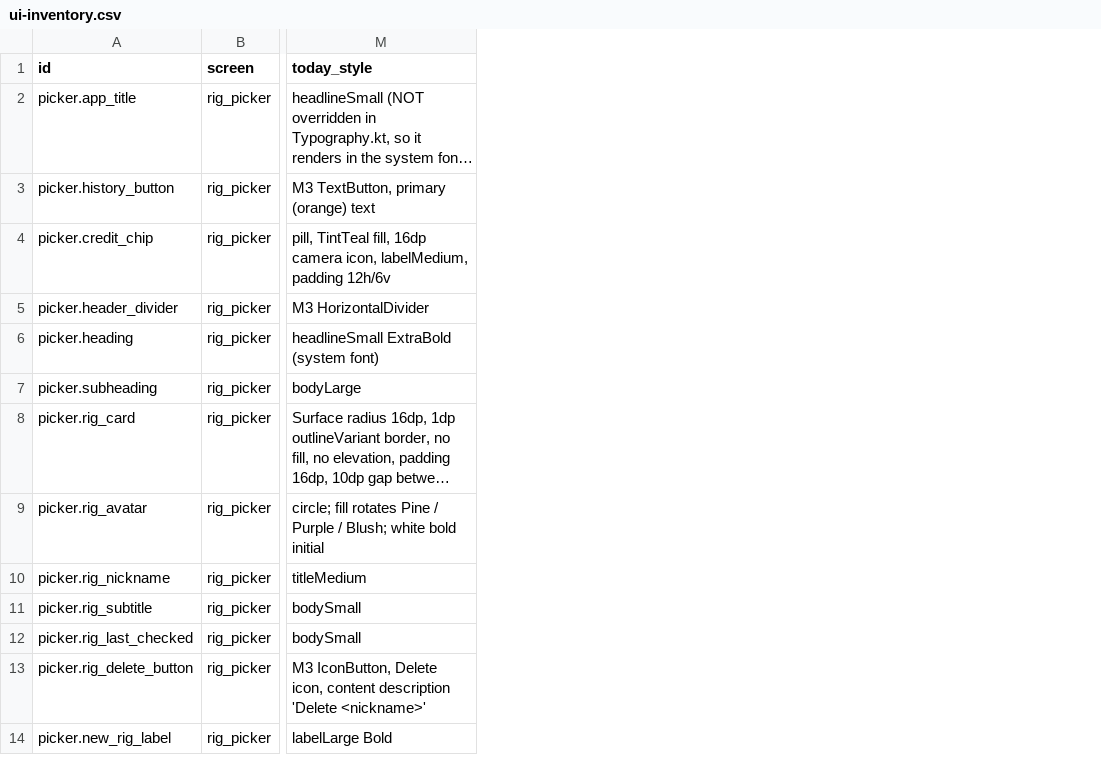
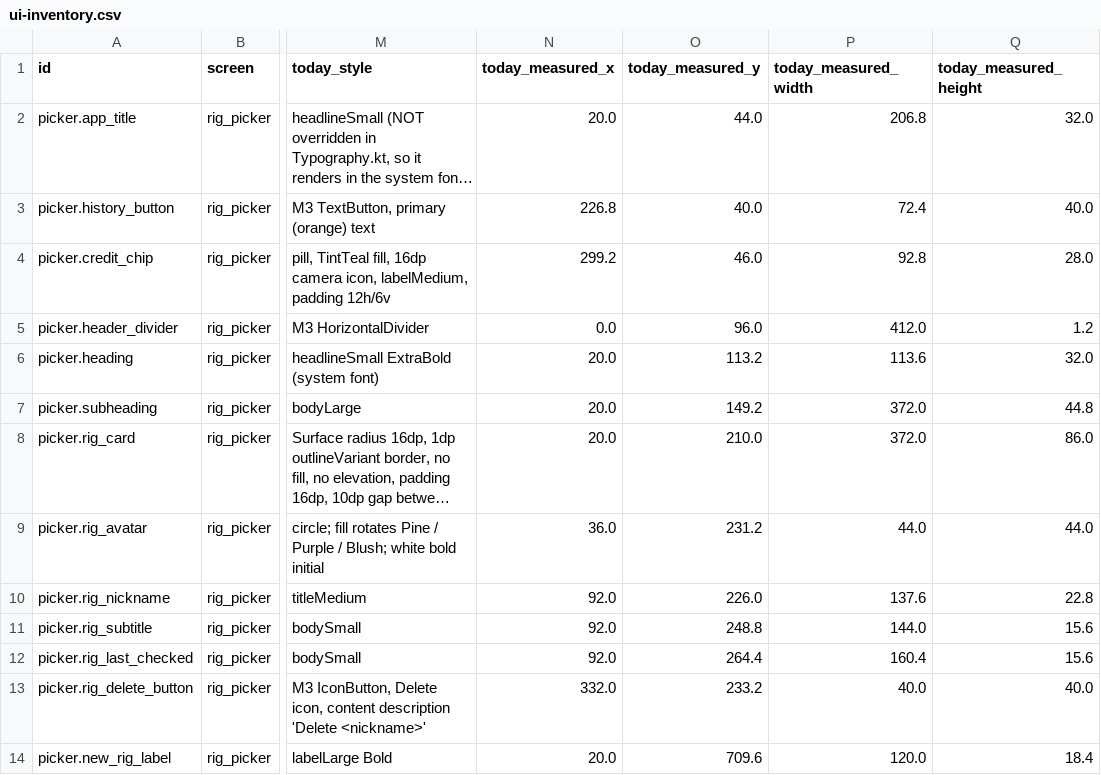
Before and after one commit to gtphdee07/HDTTools, a CSV file: docs/android-redesign/ui-inventory.csv, drawn as a sheet; only a part is shown, gaps mark what is left out; long unchanged cells end in …; the diff names each change by its address in the sheet, - before the commit and + after, or states it on an @@ line.

```diff
--- a/docs/android-redesign/ui-inventory.csv
+++ b/docs/android-redesign/ui-inventory.csv
+column N (today_measured_x), rows 2-14: 20.0 | 226.8 | 299.2 | 0.0 | 20.0 | 20.0 | 20.0 | 36.0 | 92.0 | 92.0 | 92.0 | 332.0 | 20.0
+column O (today_measured_y), rows 2-14: 44.0 | 40.0 | 46.0 | 96.0 | 113.2 | 149.2 | 210.0 | 231.2 | 226.0 | 248.8 | 264.4 | 233.2 | 709.6
+column P (today_measured_width), rows 2-14: 206.8 | 72.4 | 92.8 | 412.0 | 113.6 | 372.0 | 372.0 | 44.0 | 137.6 | 144.0 | 160.4 | 40.0 | 120.0
+column Q (today_measured_height), rows 2-14: 32.0 | 40.0 | 28.0 | 1.2 | 32.0 | 44.8 | 86.0 | 44.0 | 22.8 | 15.6 | 15.6 | 40.0 | 18.4
```
Also changed, not shown: 12 other files.
